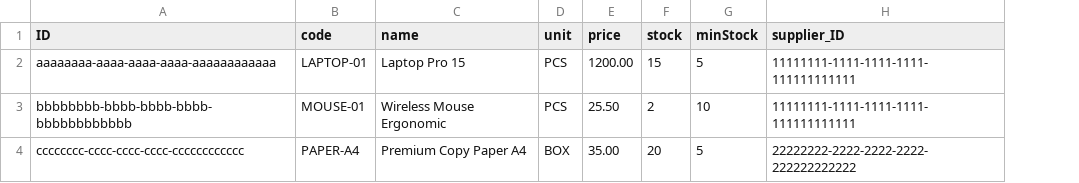
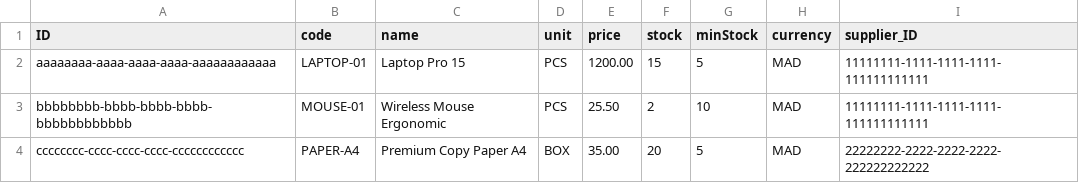
Before and after one commit to Houssam265/sap-cap-procure-to-pay, a CSV file: db/data/pt-Products.csv, drawn as a sheet; the diff names each change by its address in the sheet, - before the commit and + after, or states it on an @@ line.

Commit message:
feat(srv): add business validations, integrity checks and atomic stock updates

```diff
--- a/db/data/pt-Products.csv
+++ b/db/data/pt-Products.csv
+column H (currency), rows 2-4: all MAD
```
Also changed, not shown: 3 other files.
